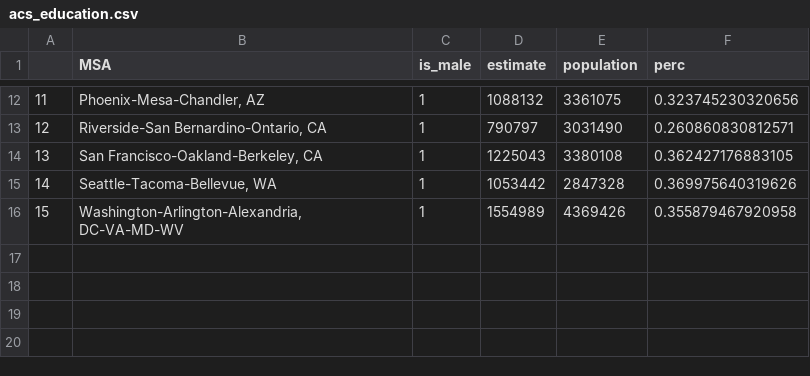
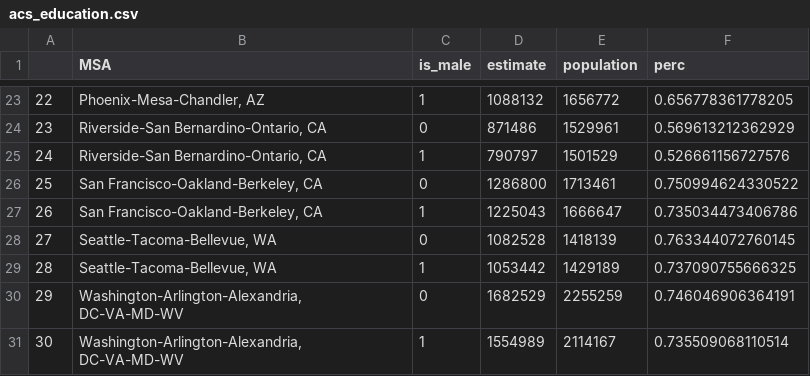
Before and after one commit to lhewlett/market_pairs_cluster, a CSV file: acs_education.csv, drawn as a sheet; only a part is shown, gaps mark what is left out; addresses are those after the commit; the diff covers the shown part only; the diff names each change by its address in the sheet, - before the commit and + after, or states it on an @@ line.

```diff
--- a/acs_education.csv
+++ b/acs_education.csv
@@ column A renumbered from row 3 down @@
-E23 (population): 3361075
+E23 (population): 1656772
-F23 (perc): 0.323745230320656
+F23 (perc): 0.656778361778205
+row 24: 23 | Riverside-San Bernardino-Ontario, CA | 0 | 871486 | 1529961 | 0.569613212362929
-E25 (population): 3031490
+E25 (population): 1501529
-F25 (perc): 0.260860830812571
+F25 (perc): 0.526661156727576
+row 26: 25 | San Francisco-Oakland-Berkeley, CA | 0 | 1286800 | 1713461 | 0.750994624330522
-E27 (population): 3380108
+E27 (population): 1666647
-F27 (perc): 0.362427176883105
+F27 (perc): 0.735034473406786
+row 28: 27 | Seattle-Tacoma-Bellevue, WA | 0 | 1082528 | 1418139 | 0.763344072760145
-E29 (population): 2847328
+E29 (population): 1429189
-F29 (perc): 0.369975640319626
+F29 (perc): 0.737090755666325
+row 30: 29 | Washington-Arlington-Alexandria, DC-VA-MD-WV | 0 | 1682529 | 2255259 | 0.746046906364191
-E31 (population): 4369426
+E31 (population): 2114167
-F31 (perc): 0.355879467920958
+F31 (perc): 0.735509068110514
```
Also changed, not shown: 11 added rows and 20 edited cells elsewhere in this file.
